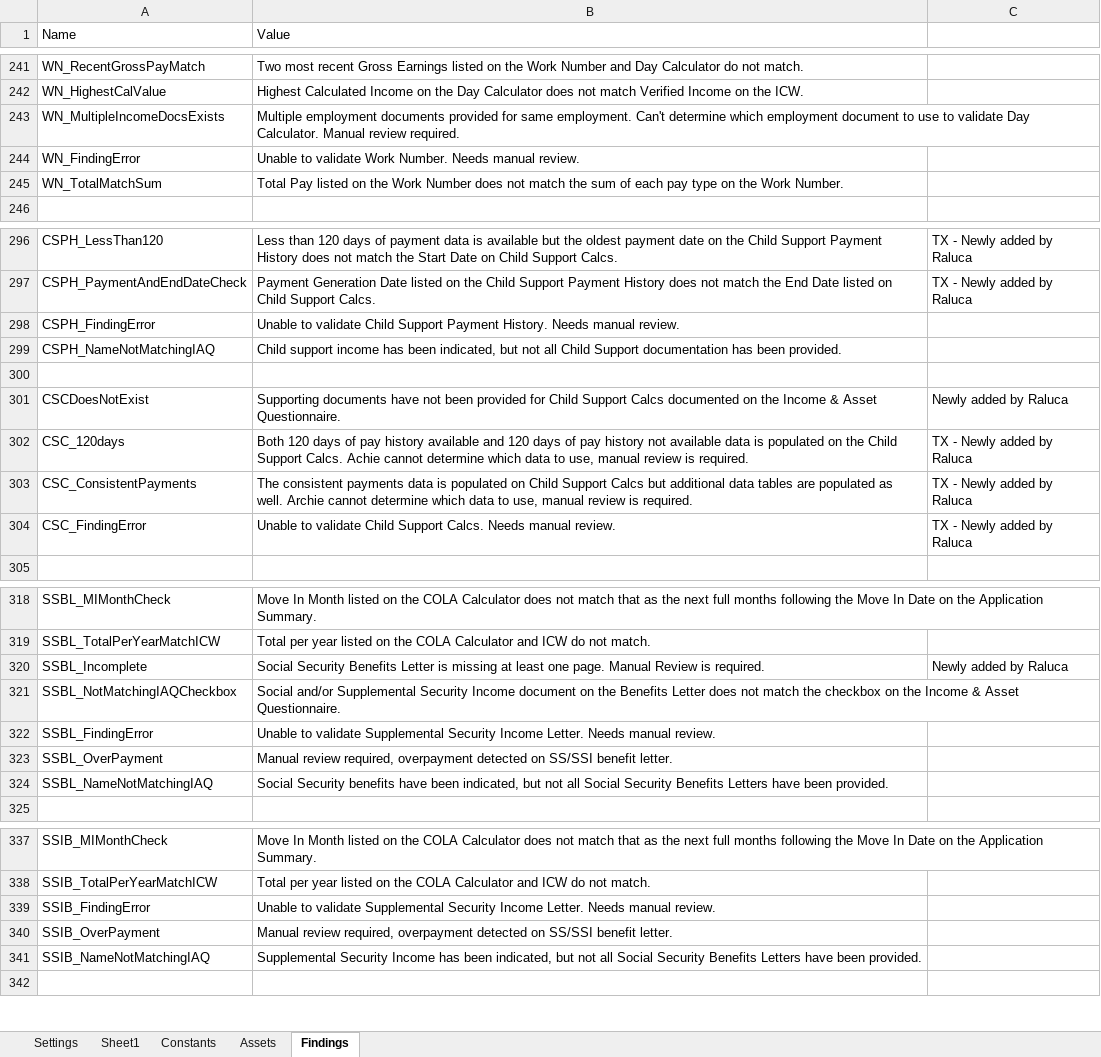
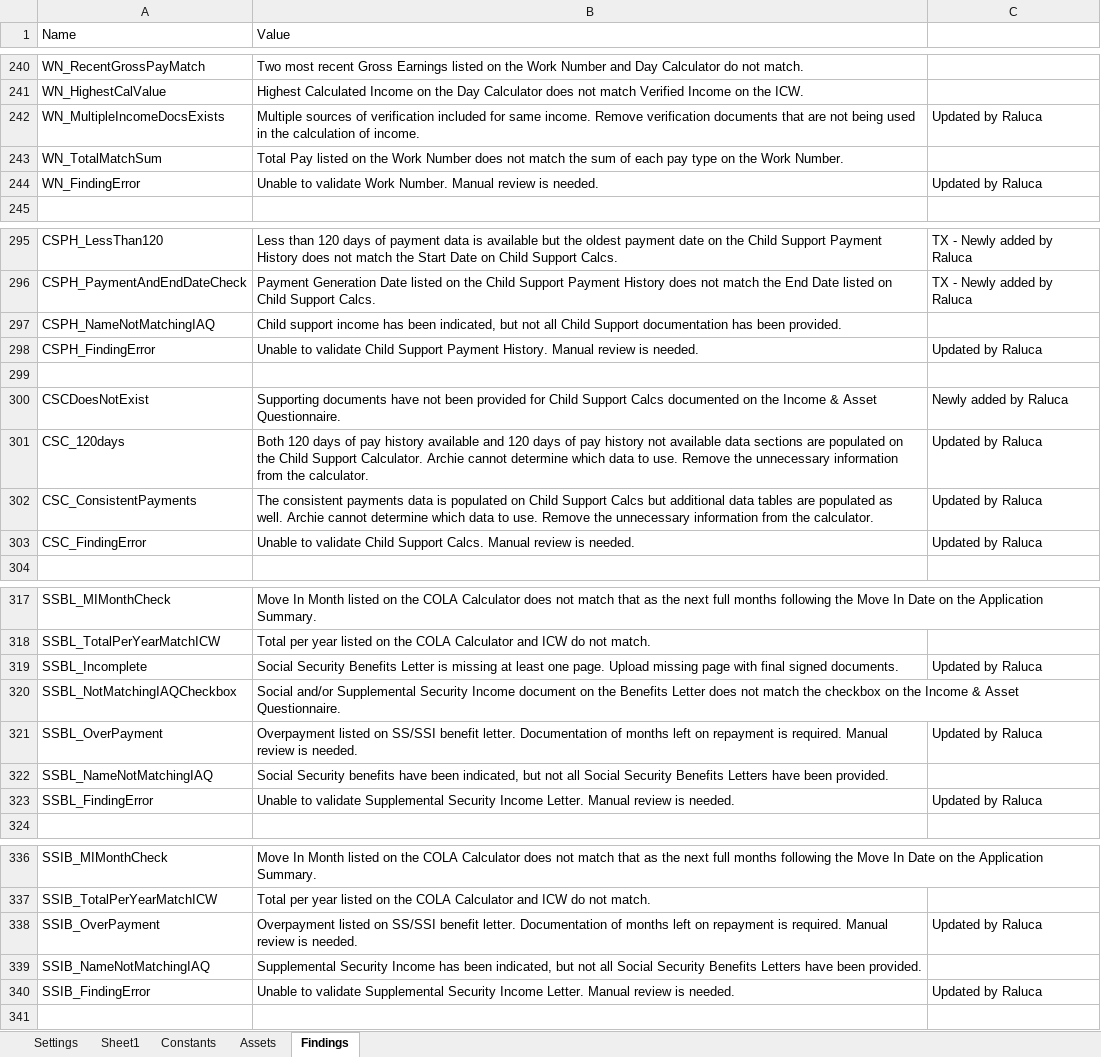
Before and after one commit to Dominiuminc/Application-Review-Audit-Findings-Library, an Excel workbook: Data/Config.xlsx, sheet Findings, drawn as a sheet; only a part is shown, gaps mark what is left out; values as stored, in another font and other column widths than the file's, no cell formats; conditional formats not drawn; removed rows and columns are numbered as before the commit, all else as after; the diff covers the shown part only; the diff names each change by its address in the sheet, - before the commit and + after, or states it on an @@ line.

Commit message:
3547 manual review findings - removed some of them and also 3533 and 3539

```diff
--- a/Data/Config.xlsx (sheet Findings)
+++ b/Data/Config.xlsx (sheet Findings)
-B242 (Value): Multiple employment documents provided for same employment. Can't determine which employment document to use to validate Day Calculator. Manual review required.
+B242 (Value): Multiple sources of verification included for same income. Remove verification documents that are not being used in the calculation of income.
-C242: (empty)
+C242: Updated by Raluca
-row 244: WN_FindingError | Unable to validate Work Number. Needs manual review.
+row 244: WN_FindingError | Unable to validate Work Number. Manual review is needed. | Updated by Raluca
-row 298: CSPH_FindingError | Unable to validate Child Support Payment History. Needs manual review.
+row 298: CSPH_FindingError | Unable to validate Child Support Payment History. Manual review is needed. | Updated by Raluca
-B301 (Value): …available data is populated on the Child Support Calcs. Achie cannot determine which data to use, manual review is required.
+B301 (Value): …available data sections are populated on the Child Support Calculator. Archie cannot determine which data to use. Remove the unnecessary information from the calculator.
-C301:C303: TX - Newly added by Raluca
+C301:C303: Updated by Raluca
-B302 (Value): …data to use, manual review is required.
+B302 (Value): …data to use. Remove the unnecessary information from the calculator.
-B303 (Value): …Support Calcs. Needs manual review.
+B303 (Value): …Support Calcs. Manual review is needed.
-B319 (Value): …one page. Manual Review is required.
+B319 (Value): …one page. Upload missing page with final signed documents.
-C319: Newly added by Raluca
+C319: Updated by Raluca
-row 322: SSBL_FindingError | Unable to validate Supplemental Security Income Letter. Needs manual review.
-B321 (Value): Manual review required, overpayment detected on SS/SSI benefit letter.
+B321 (Value): Overpayment listed on SS/SSI benefit letter. Documentation of months left on repayment is required. Manual review is needed.
-C321: (empty)
+C321: Updated by Raluca
+row 323: SSBL_FindingError | Unable to validate Supplemental Security Income Letter. Manual review is needed. | Updated by Raluca
-row 339: SSIB_FindingError | Unable to validate Supplemental Security Income Letter. Needs manual review.
-B338 (Value): Manual review required, overpayment detected on SS/SSI benefit letter.
+B338 (Value): Overpayment listed on SS/SSI benefit letter. Documentation of months left on repayment is required. Manual review is needed.
-C338: (empty)
+C338: Updated by Raluca
+row 340: SSIB_FindingError | Unable to validate Supplemental Security Income Letter. Manual review is needed. | Updated by Raluca
```
Also changed, not shown: 8 added rows, 9 removed rows and 110 edited cells elsewhere in this sheet, sheet Settings, cell formats, 27 other files.
